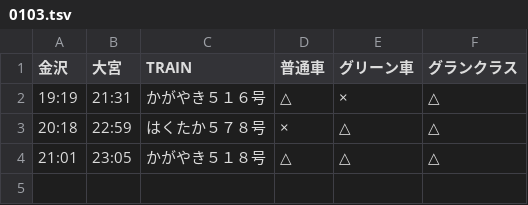
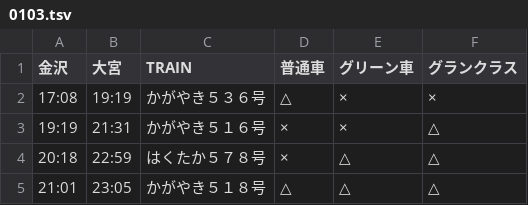
Before and after one commit to stockaitkenwaterman/DEPARTURES, a TSV file: 0103.tsv, drawn as a sheet.

```diff
--- a/0103.tsv
+++ b/0103.tsv
@@ -1,3 +1,4 @@
 金沢	大宮	TRAIN	普通車	グリーン車	グランクラス
-19:19	21:31	かがやき５１６号	△	×	△
+17:08	19:19	かがやき５３６号	△	×	×
+19:19	21:31	かがやき５１６号	×	×	△
 20:18	22:59	はくたか５７８号	×	△	△
```
Also changed, not shown: 0102.tsv.
